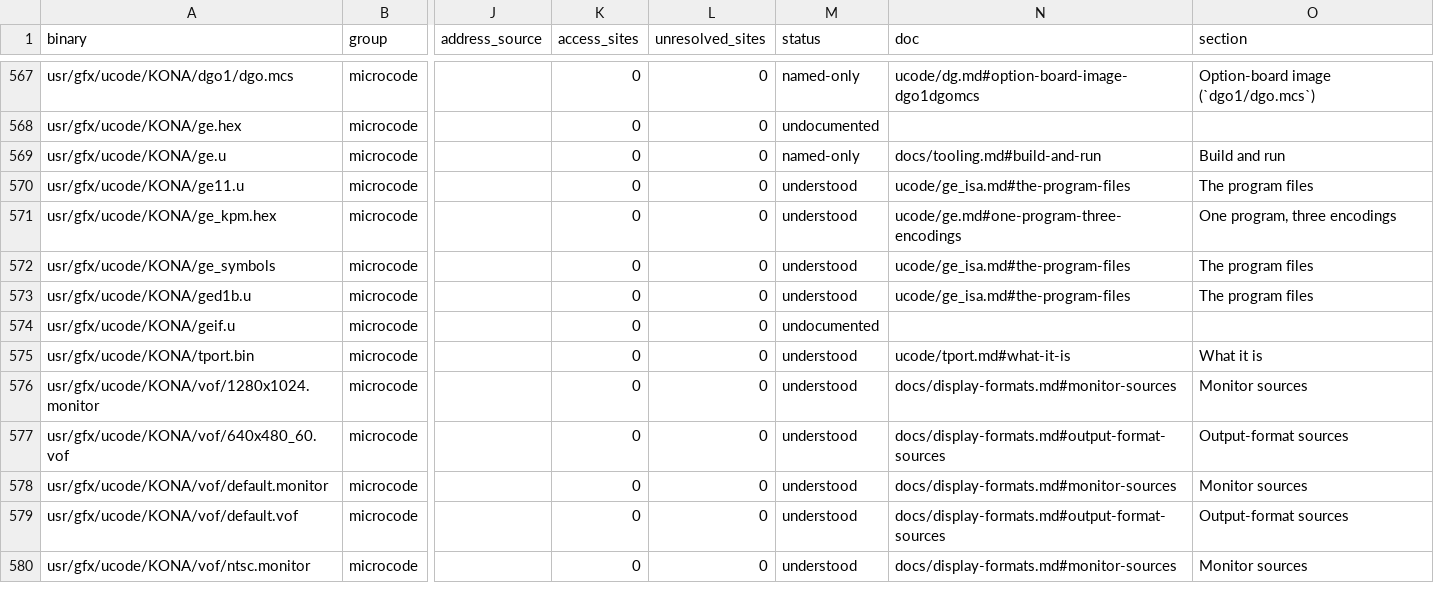
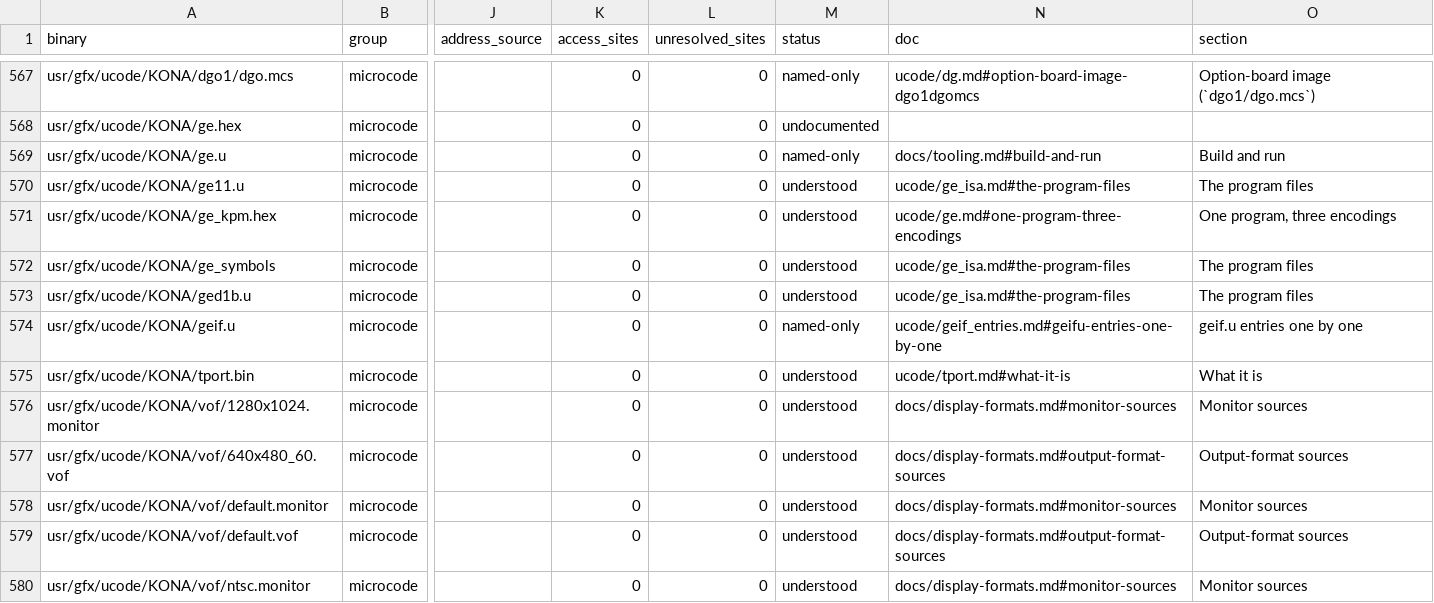
Before and after one commit to jamesbraid/kona, a TSV file: docs/inventory/binaries.tsv, drawn as a sheet; only a part is shown, gaps mark what is left out; the diff names each change by its address in the sheet, - before the commit and + after, or states it on an @@ line.

Commit message:
ge: give each geif.u entry a row of its own
The 1024 entries of the slot table were credited only through the
entries of the labels they point at, which the grader does not count
for a pointer table, so 452 handler slots stayed named-only and the
512 even and 60 spare odd entries located. scripts/geif_entries.py now
writes one row per entry from the file itself: the value, the gepc word
init_hip copies it into, which half of the packed copy at r8 + 0x48 it
lands in, the arm1.u functions that load it at a constant offset, the
distributor words that carry the slot, and the handler's role clause.

Two role lines in ge_modules.tsv said only what the label was named
for; they now say what the code does, from the readings in
ge_compute.md.

```diff
--- a/docs/inventory/binaries.tsv
+++ b/docs/inventory/binaries.tsv
-M574 (status): undocumented
+M574 (status): named-only
-N574 (doc): (empty)
+N574 (doc): ucode/geif_entries.md#geifu-entries-one-by-one
-O574 (section): (empty)
+O574 (section): geif.u entries one by one
```
Also changed, not shown: docs/inventory/summary.tsv, ucode/ge_modules.tsv, 6 other files.
